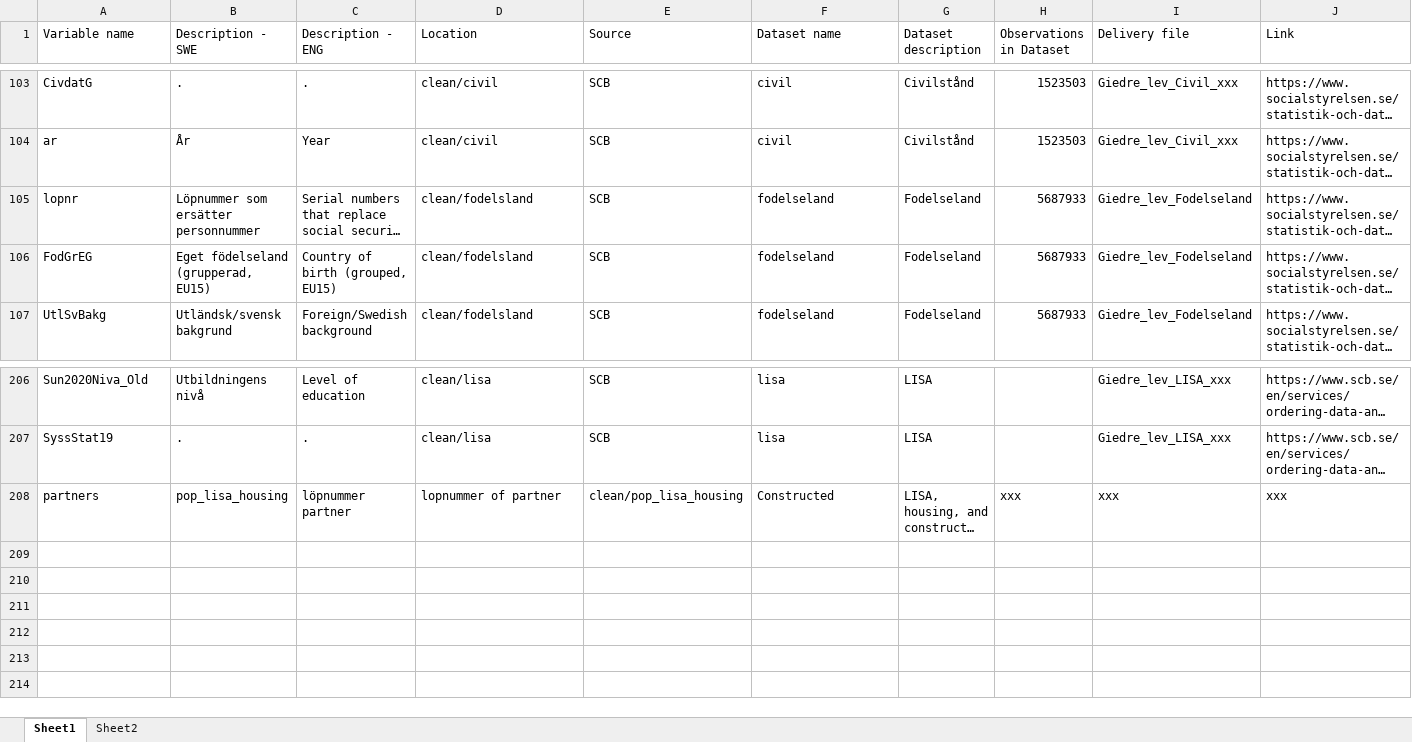
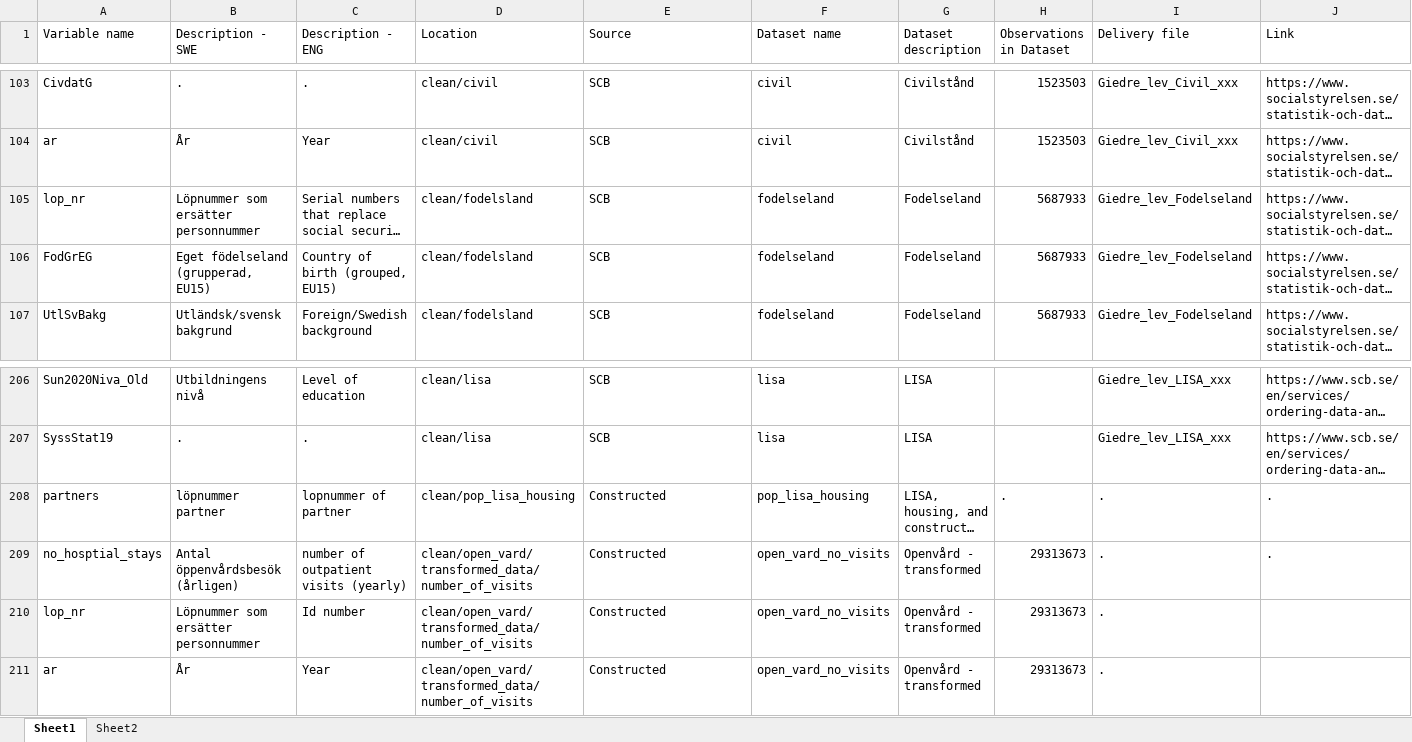
Before and after one commit to n-christie/register_reloc_age, an Excel workbook: tables/Dataset_variable_lists.xlsx, sheet Sheet1, drawn as a sheet; only a part is shown, gaps mark what is left out; long unchanged cells end in …; values as stored, in another font and other column widths than the file's, no borders; rows hold the shown columns only; the diff names each change by its address in the sheet, - before the commit and + after, or states it on an @@ line.

```diff
--- a/tables/Dataset_variable_lists.xlsx (sheet Sheet1)
+++ b/tables/Dataset_variable_lists.xlsx (sheet Sheet1)
-A105 (Variable name): lopnr
+A105 (Variable name): lop_nr
-B208 (Description - SWE): pop_lisa_housing
+B208 (Description - SWE): löpnummer partner
-C208 (Description - ENG): löpnummer partner
+C208 (Description - ENG): lopnummer of partner
-D208 (Location): lopnummer of partner
+D208 (Location): clean/pop_lisa_housing
-E208 (Source): clean/pop_lisa_housing
+E208 (Source): Constructed
-F208 (Dataset name): Constructed
+F208 (Dataset name): pop_lisa_housing
-H208 (Observations in Dataset): xxx
+H208 (Observations in Dataset): .
-I208 (Delivery file): xxx
+I208 (Delivery file): .
-J208 (Link): xxx
+J208 (Link): .
+row 209: no_hosptial_stays | Antal öppenvårdsbesök (årligen) | number of outpatient visits (yearly) | clean/open_vard/transformed_data/number_of_visits | Constructed | open_vard_no_visits | Openvård - transformed | 29313673 | . | .
+row 210: lop_nr | Löpnummer som ersätter personnummer | Id number | clean/open_vard/transformed_data/number_of_visits | Constructed | open_vard_no_visits | Openvård - transformed | 29313673 | .
+row 211: ar | År | Year | clean/open_vard/transformed_data/number_of_visits | Constructed | open_vard_no_visits | Openvård - transformed | 29313673 | .
```
Also changed, not shown: 2 other files.
